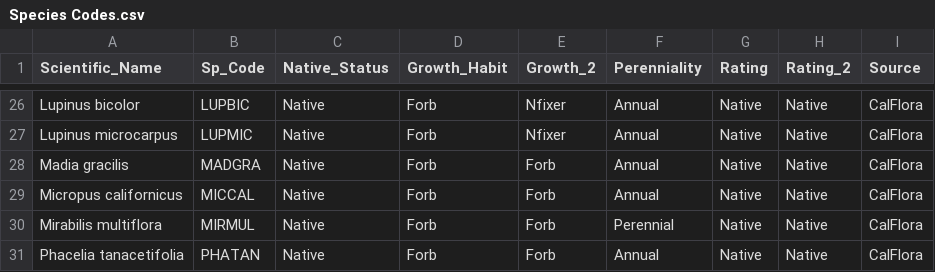
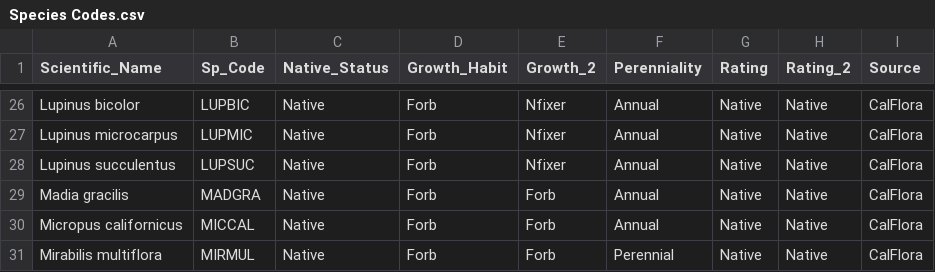
Before and after one commit to bwainwri/repro-grow, a CSV file: data/Species Codes.csv, drawn as a sheet; only a part is shown, gaps mark what is left out; the shorter side is filled out with more unchanged rows; the diff names each change by its address in the sheet, - before the commit and + after, or states it on an @@ line.

```diff
--- a/data/Species Codes.csv
+++ b/data/Species Codes.csv
+row 28: Lupinus succulentus | LUPSUC | Native | Forb | Nfixer | Annual | Native | Native | CalFlora
```
Also changed, not shown: data/Seed inventory_weight.csv, data/repro_fill_hi_n_narm.csv, 2 other files.
